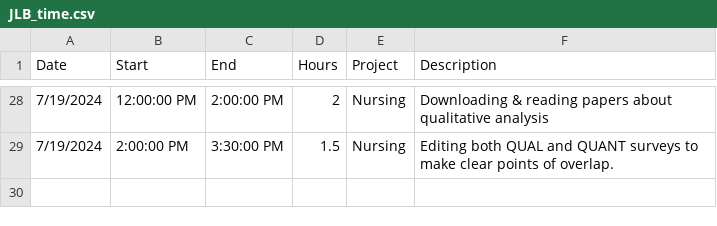
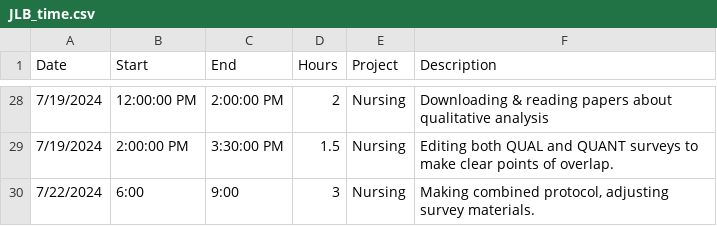
Before and after one commit to black-cat-enthusiast/time_tracking, a CSV file: docs/JLB_time.csv, drawn as a sheet; only a part is shown, gaps mark what is left out.

```diff
--- a/docs/JLB_time.csv
+++ b/docs/JLB_time.csv
@@ -29 +29,2 @@ Date,Start,End,Hours,Project,Description
 7/19/2024,2:00:00 PM,3:30:00 PM,1.5,Nursing,Editing both QUAL and QUANT surveys to make clear points of overlap.
+7/22/2024,6:00,9:00,3,Nursing,"Making combined protocol, adjusting survey materials. "
```
Also changed, not shown: JLB_time.csv, 11 other files.
